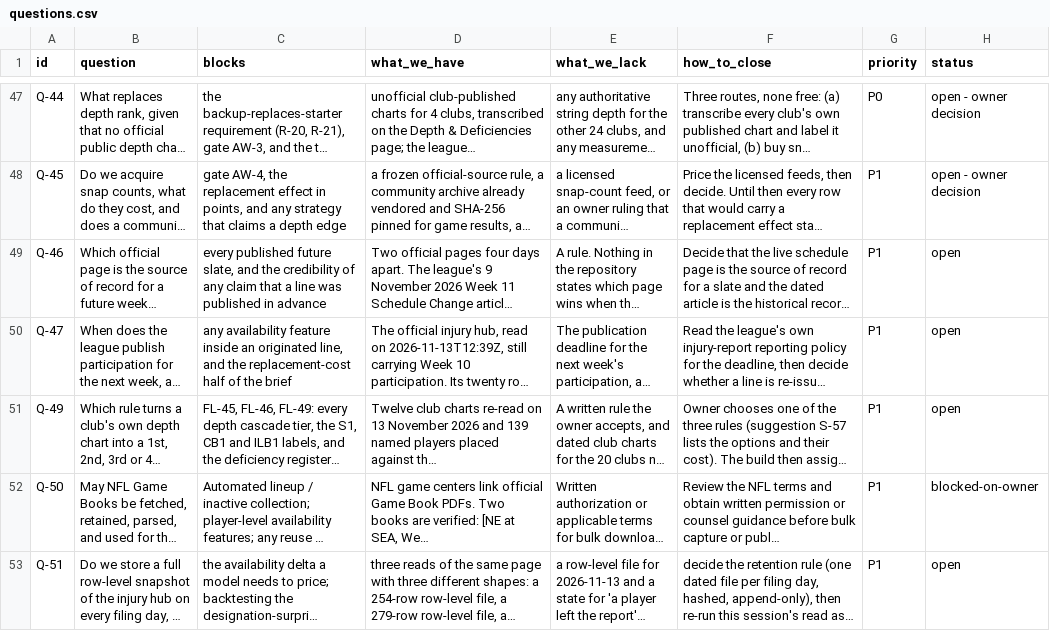
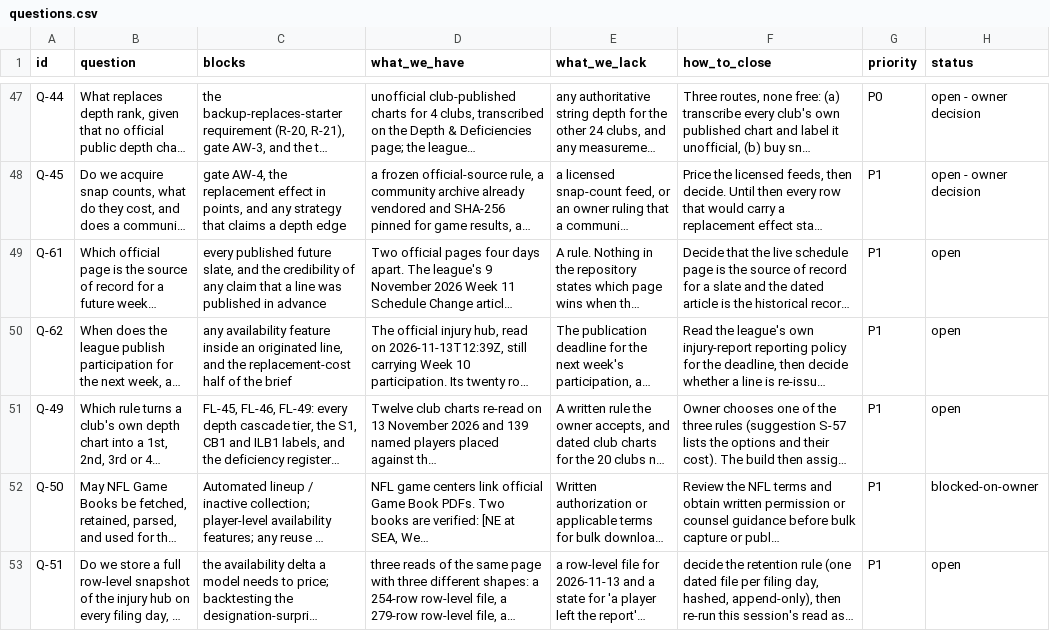
Before and after one commit to kanlerxz87-cyber/NFL2, a CSV file: data/questions.csv, drawn as a sheet; only a part is shown, gaps mark what is left out; long unchanged cells end in …; the diff names each change by its address in the sheet, - before the commit and + after, or states it on an @@ line.

Commit message:
injur(5de1805b): third dated full-hub read (347 filings, 12:55Z) + 391-row re-verification register
- data/injuries_wk10_5de1805b_20261115.csv: all 28 listed clubs / 14 games transcribed
  from the live hub; 180 F / 73 L / 94 D practice codes; 70 OUT, 90 Q, 11 D designations
- data/reverification_5de1805b.csv: 296 snapshot rows vs live page (194 drifted, 102
  identical), 51 first filings, 44 rows of the 12:13Z morning read reproduced cell for cell
- FL-77 (league-wide 13->15 Nov drift), FL-78 (W10-14 LAC/BAL first filings), FL-79
  (two rows transcribed as published, not corroborated further)
- FL-54 resolved: duplicate Q-46/Q-47 renumbered Q-61/Q-62 in questions.csv, s745
  registers renumbered in lockstep, references repointed (S-56, index anchors, week11 page)
- verify.py: reverification_5de1805b_holds() contract (vocabulary, flag citations, https)

Co-authored-by: arena-agent <297053741+arena-agent@users.noreply.github.com>

```diff
--- a/data/questions.csv
+++ b/data/questions.csv
-A49 (id): Q-46
+A49 (id): Q-61
-A50 (id): Q-47
+A50 (id): Q-62
```
Also changed, not shown: data/flags.csv, data/requirements.csv, 9 other files.
